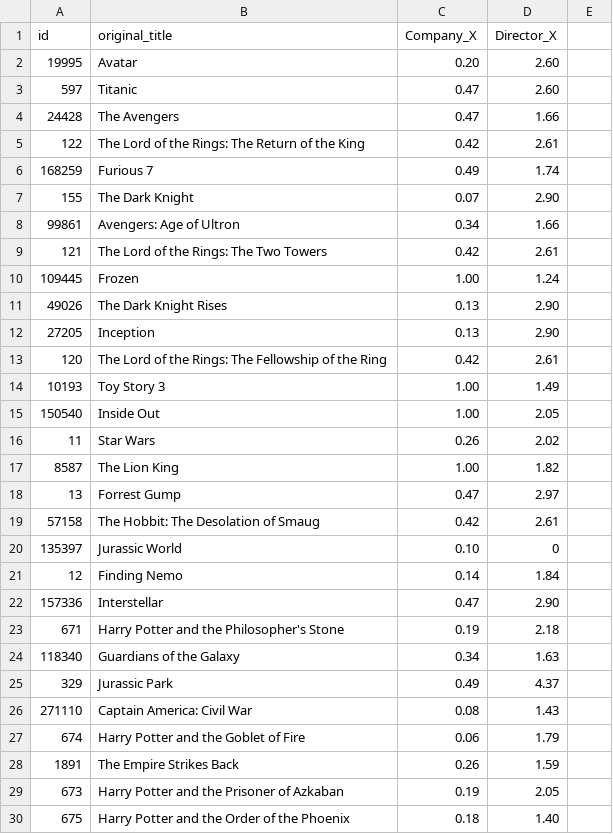
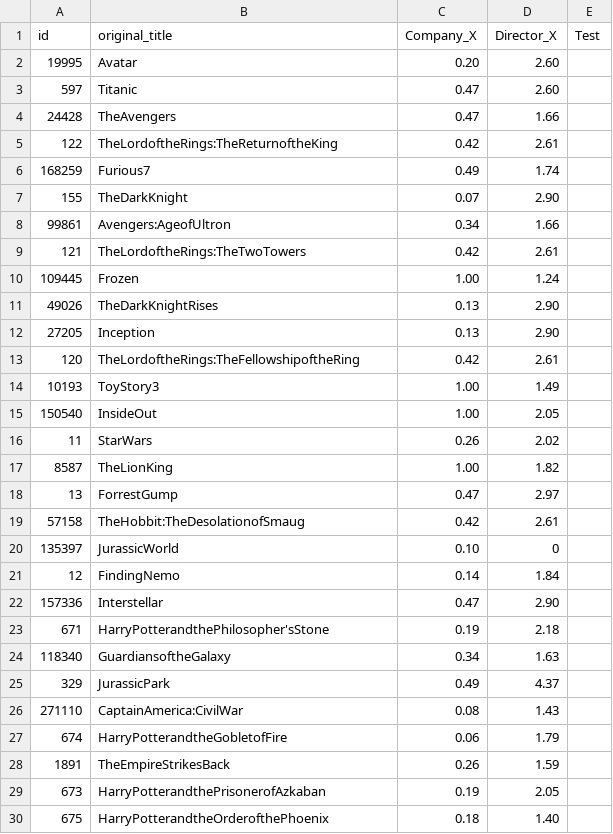
Before and after one commit to AlexTK2012/HKU-7507-Visual-Analysis, a CSV file: data/rule_company&director_X.csv, drawn as a sheet; only a part is shown; the diff covers the shown part only.

```diff
--- a/data/rule_company&director_X.csv
+++ b/data/rule_company&director_X.csv
@@ -1 +1 @@
-id,original_title,Company_X,Director_X,
+id,original_title,Company_X,Director_X,Test
@@ -4,6 +4,6 @@ id,original_title,Company_X,Director_X,
-24428,The Avengers,0.47 ,1.66 ,
-122,The Lord of the Rings: The Return of the King,0.42 ,2.61 ,
-168259,Furious 7,0.49 ,1.74 ,
-155,The Dark Knight,0.07 ,2.90 ,
-99861,Avengers: Age of Ultron,0.34 ,1.66 ,
-121,The Lord of the Rings: The Two Towers,0.42 ,2.61 ,
+24428,TheAvengers,0.47,1.66,
+122,TheLordoftheRings:TheReturnoftheKing,0.42,2.61,
+168259,Furious7,0.49,1.74,
+155,TheDarkKnight,0.07,2.90,
+99861,Avengers:AgeofUltron,0.34,1.66,
+121,TheLordoftheRings:TheTwoTowers,0.42,2.61,
@@ -11 +11 @@ id,original_title,Company_X,Director_X,
-49026,The Dark Knight Rises,0.13 ,2.90 ,
+49026,TheDarkKnightRises,0.13,2.90,
@@ -13,9 +13,9 @@ id,original_title,Company_X,Director_X,
-120,The Lord of the Rings: The Fellowship of the Ring,0.42 ,2.61 ,
-10193,Toy Story 3,1.00 ,1.49 ,
-150540,Inside Out,1.00 ,2.05 ,
-11,Star Wars,0.26 ,2.02 ,
-8587,The Lion King,1.00 ,1.82 ,
-13,Forrest Gump,0.47 ,2.97 ,
-57158,The Hobbit: The Desolation of Smaug,0.42 ,2.61 ,
-135397,Jurassic World,0.10 ,0,
-12,Finding Nemo,0.14 ,1.84 ,
+120,TheLordoftheRings:TheFellowshipoftheRing,0.42,2.61,
+10193,ToyStory3,1.00,1.49,
+150540,InsideOut,1.00,2.05,
+11,StarWars,0.26,2.02,
+8587,TheLionKing,1.00,1.82,
+13,ForrestGump,0.47,2.97,
+57158,TheHobbit:TheDesolationofSmaug,0.42,2.61,
+135397,JurassicWorld,0.10,0,
+12,FindingNemo,0.14,1.84,
@@ -23,8 +23,8 @@ id,original_title,Company_X,Director_X,
-671,Harry Potter and the Philosopher's Stone,0.19 ,2.18 ,
-118340,Guardians of the Galaxy,0.34 ,1.63 ,
-329,Jurassic Park,0.49 ,4.37 ,
-271110,Captain America: Civil War,0.08 ,1.43 ,
-674,Harry Potter and the Goblet of Fire,0.06 ,1.79 ,
-1891,The Empire Strikes Back,0.26 ,1.59 ,
-673,Harry Potter and the Prisoner of Azkaban,0.19 ,2.05 ,
-675,Harry Potter and the Order of the Phoenix,0.18 ,1.40 ,
+671,HarryPotterandthePhilosopher'sStone,0.19,2.18,
+118340,GuardiansoftheGalaxy,0.34,1.63,
+329,JurassicPark,0.49,4.37,
+271110,CaptainAmerica:CivilWar,0.08,1.43,
+674,HarryPotterandtheGobletofFire,0.06,1.79,
+1891,TheEmpireStrikesBack,0.26,1.59,
+673,HarryPotterandthePrisonerofAzkaban,0.19,2.05,
+675,HarryPotterandtheOrderofthePhoenix,0.18,1.40,
```
Also changed, not shown: 59 edited cells elsewhere in this file, data/result_top100_heatmap.csv, data/result_top100_heatmap_normalize.csv, 1 other file.
